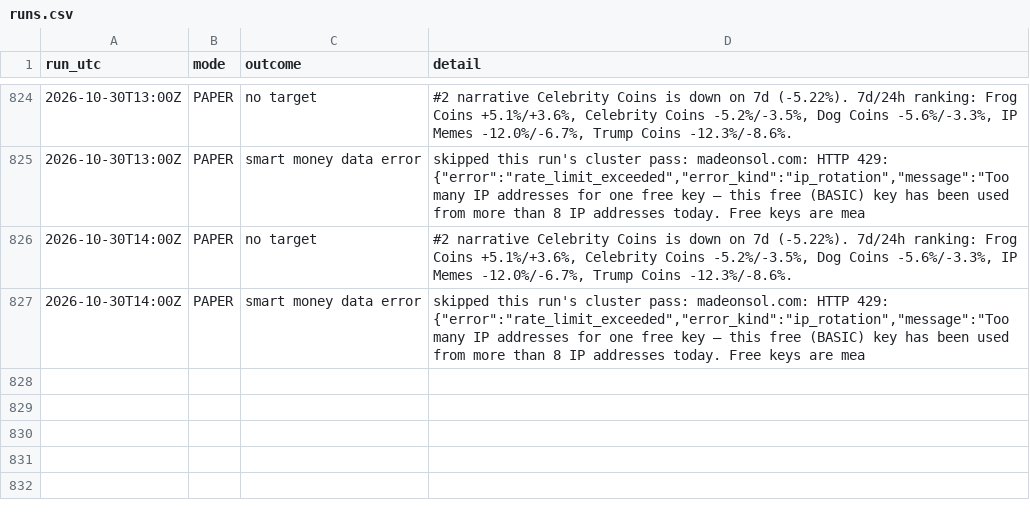
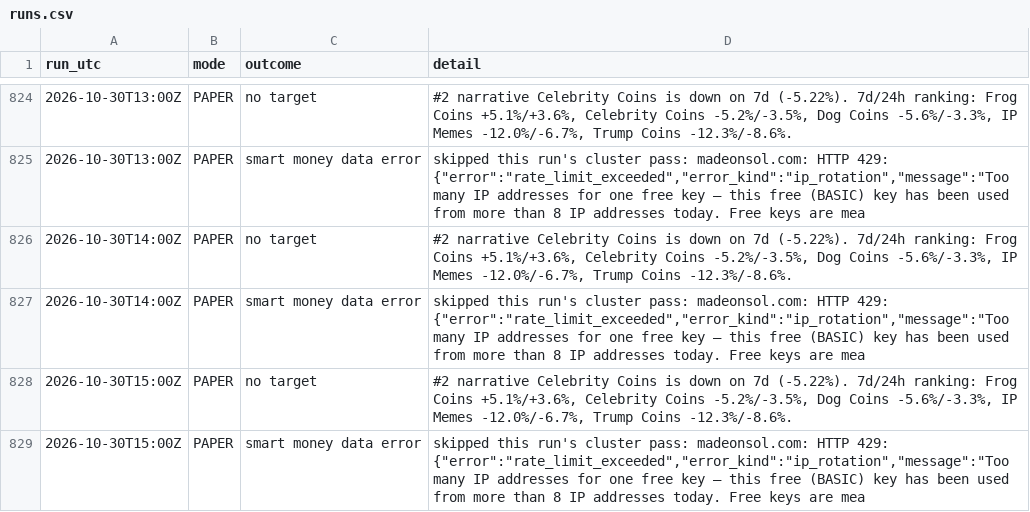
Before and after one commit to sageseid/MemeTrader, a CSV file: data/runs.csv, drawn as a sheet; only a part is shown, gaps mark what is left out; the diff names each change by its address in the sheet, - before the commit and + after, or states it on an @@ line.

```diff
--- a/data/runs.csv
+++ b/data/runs.csv
+row 828: 2026-10-30T15:00Z | PAPER | no target | #2 narrative Celebrity Coins is down on 7d (-5.22%). 7d/24h ranking: Frog Coins +5.1%/+3.6%, Celebrity Coins -5.2%/-3.5%, Dog Coins -5.6%/-3.3%, IP Memes -12.0%/-6.7%, Trump Coins -12.3%/-8.6%.
+row 829: 2026-10-30T15:00Z | PAPER | smart money data error | skipped this run's cluster pass: madeonsol.com: HTTP 429: {"error":"rate_limit_exceeded","error_kind":"ip_rotation","message":"Too many IP addresses for one free key — this free (BASIC) key has been used from more than 8 IP addresses today. Free keys are mea
```
